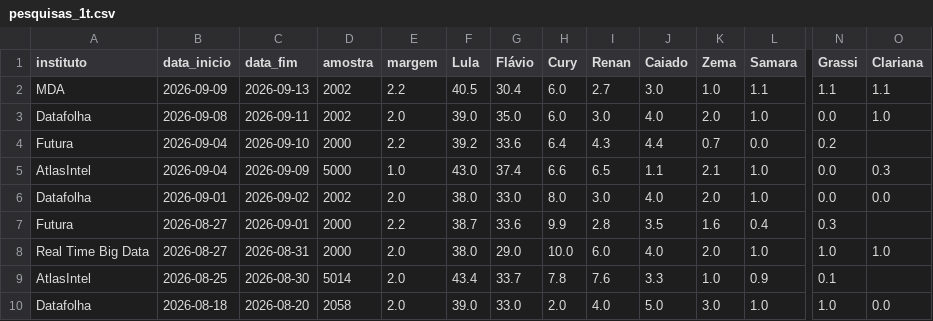
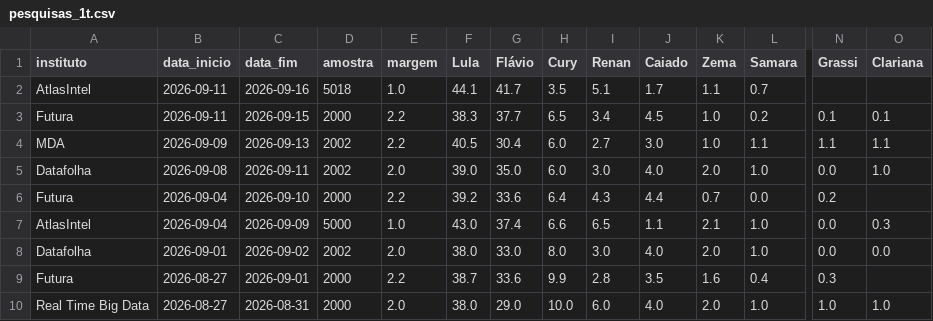
Before and after one commit to Ulyssesbebem/eleicoes2026, a CSV file: pesquisas_1t.csv, drawn as a sheet; only a part is shown, gaps mark what is left out; the shorter side is filled out with more unchanged rows; rows hold the shown columns only; the diff names each change by its address in the sheet, - before the commit and + after, or states it on an @@ line.

```diff
--- a/pesquisas_1t.csv
+++ b/pesquisas_1t.csv
+row 2: AtlasIntel | 2026-09-11 | 2026-09-16 | 5018 | 1.0 | 44.1 | 41.7 | 3.5 | 5.1 | 1.7 | 1.1 | 0.7
+row 3: Futura | 2026-09-11 | 2026-09-15 | 2000 | 2.2 | 38.3 | 37.7 | 6.5 | 3.4 | 4.5 | 1.0 | 0.2 | 0.1 | 0.1
```
Also changed, not shown: pesquisas_2t.csv, 2 other files.
